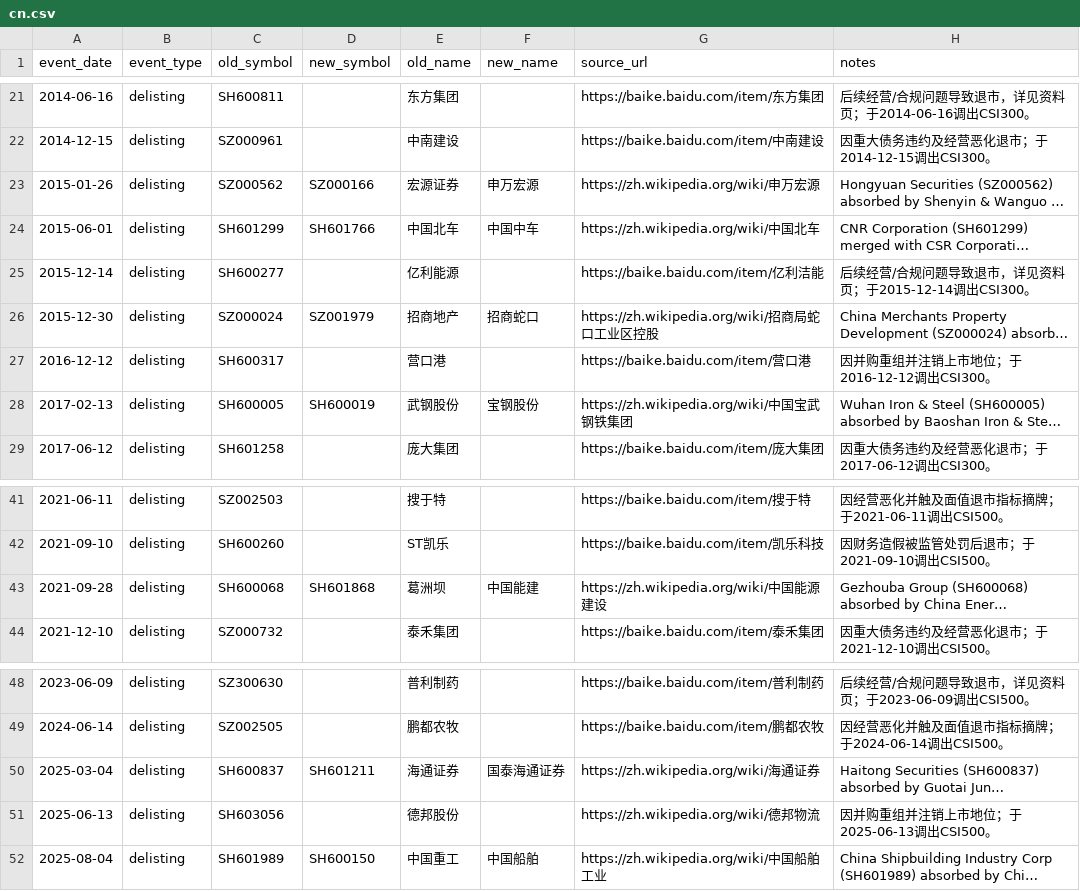
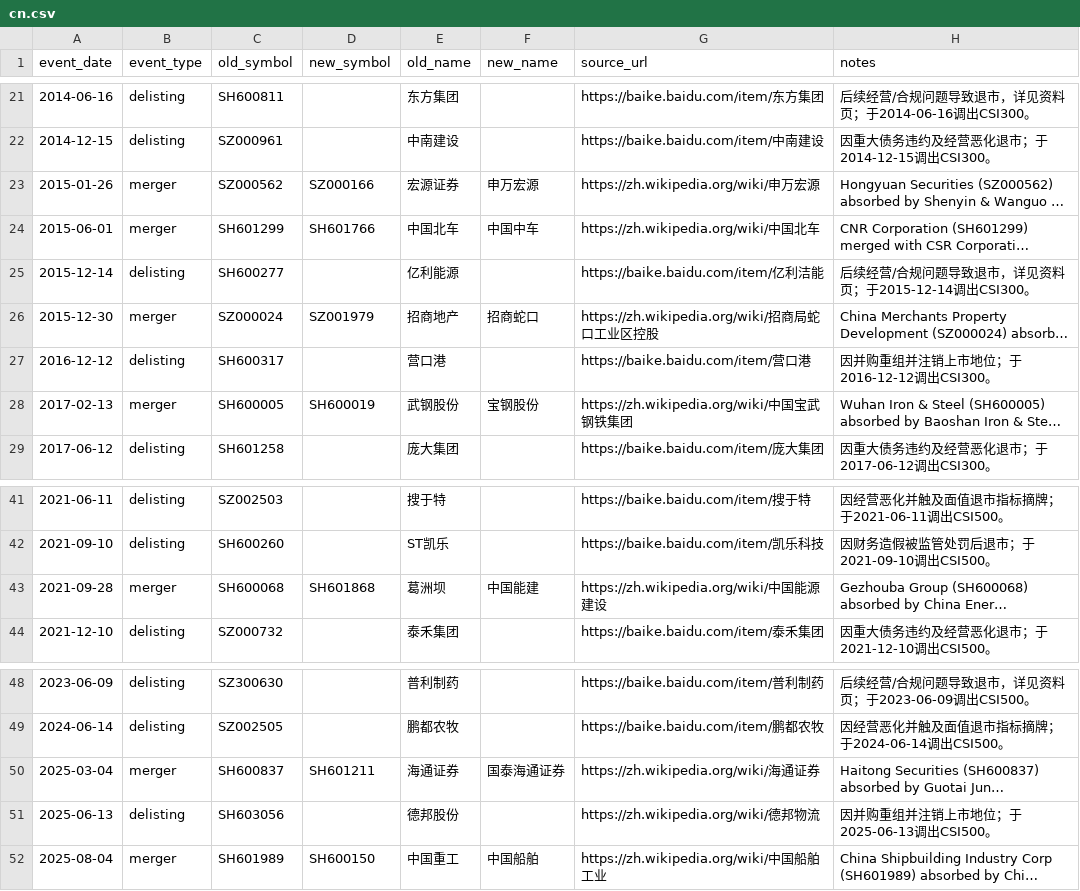
Before and after one commit to unliftedq/index-constitution, a CSV file: event/cn.csv, drawn as a sheet; only a part is shown, gaps mark what is left out; long unchanged cells end in …; the diff names each change by its address in the sheet, - before the commit and + after, or states it on an @@ line.

Commit message:
Correct China merger event classifications

```diff
--- a/event/cn.csv
+++ b/event/cn.csv
-B23:B24 (event_type): delisting
+B23:B24 (event_type): merger
-B26 (event_type): delisting
+B26 (event_type): merger
-B28 (event_type): delisting
+B28 (event_type): merger
-B43 (event_type): delisting
+B43 (event_type): merger
-B50 (event_type): delisting
+B50 (event_type): merger
-B52 (event_type): delisting
+B52 (event_type): merger
```
